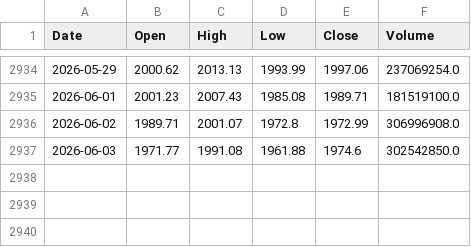
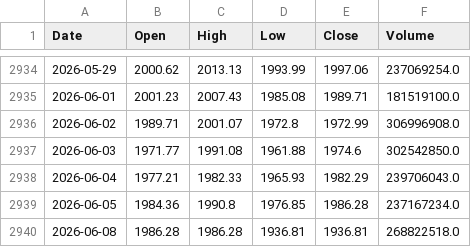
Before and after one commit to datnthe153187/Datnt_Smooth, a CSV file: df_vn30.csv, drawn as a sheet; only a part is shown, gaps mark what is left out.

```diff
--- a/df_vn30.csv
+++ b/df_vn30.csv
@@ -2937 +2937,4 @@ Date,Open,High,Low,Close,Volume
 2026-06-03,1971.77,1991.08,1961.88,1974.6,302542850.0
+2026-06-04,1977.21,1982.33,1965.93,1982.29,239706043.0
+2026-06-05,1984.36,1990.8,1976.85,1986.28,237167234.0
+2026-06-08,1986.28,1986.28,1936.81,1936.81,268822518.0
```
Also changed, not shown: nav.csv, pnl_live.csv.
